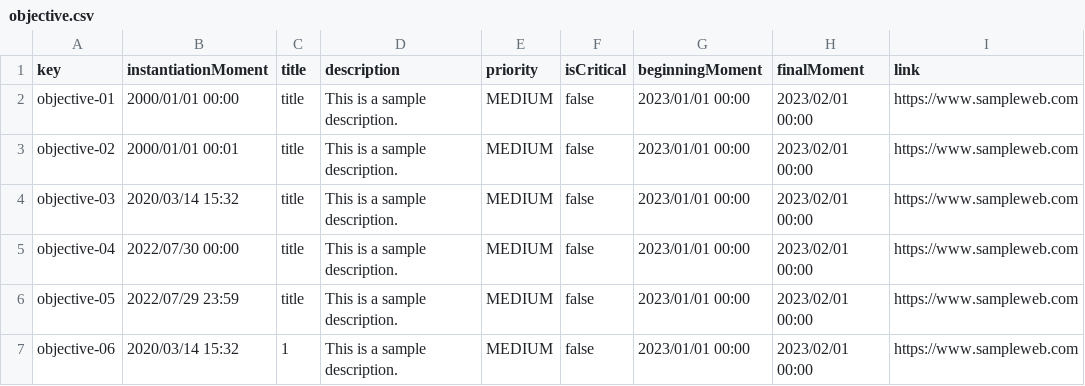
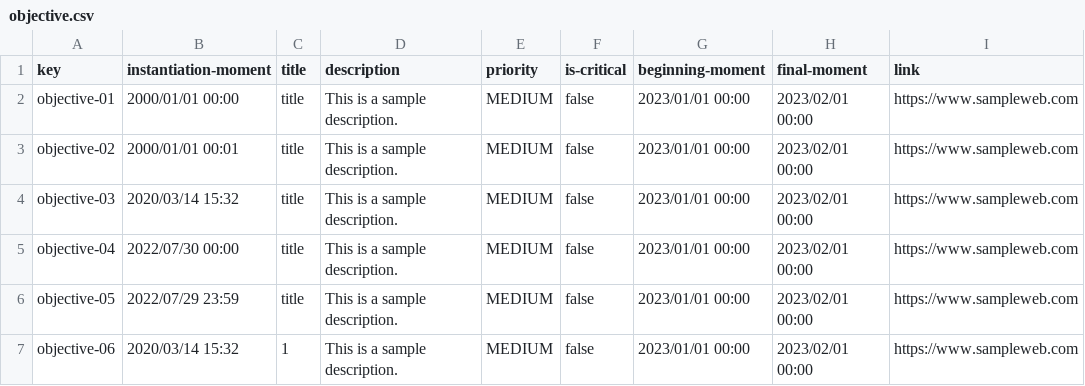
Before and after one commit to Cargarmar18/Acme-SF, a CSV file: src/main/webapp/WEB-INF/resources/sample-data/objective.csv, drawn as a sheet; only a part is shown.

Commit message:
fix: Names in snake-case

```diff
--- a/src/main/webapp/WEB-INF/resources/sample-data/objective.csv
+++ b/src/main/webapp/WEB-INF/resources/sample-data/objective.csv
@@ -1,2 +1,2 @@
-key, instantiationMoment, title, description, priority, isCritical, beginningMoment, finalMoment, link
+key, instantiation-moment, title, description, priority, is-critical, beginning-moment, final-moment, link
 objective-01, 2000/01/01 00:00, "title", "This is a sample description.", MEDIUM, false, 2023/01/01 00:00, 2023/02/01 00:00, "https://www.sampleweb.com"
```
